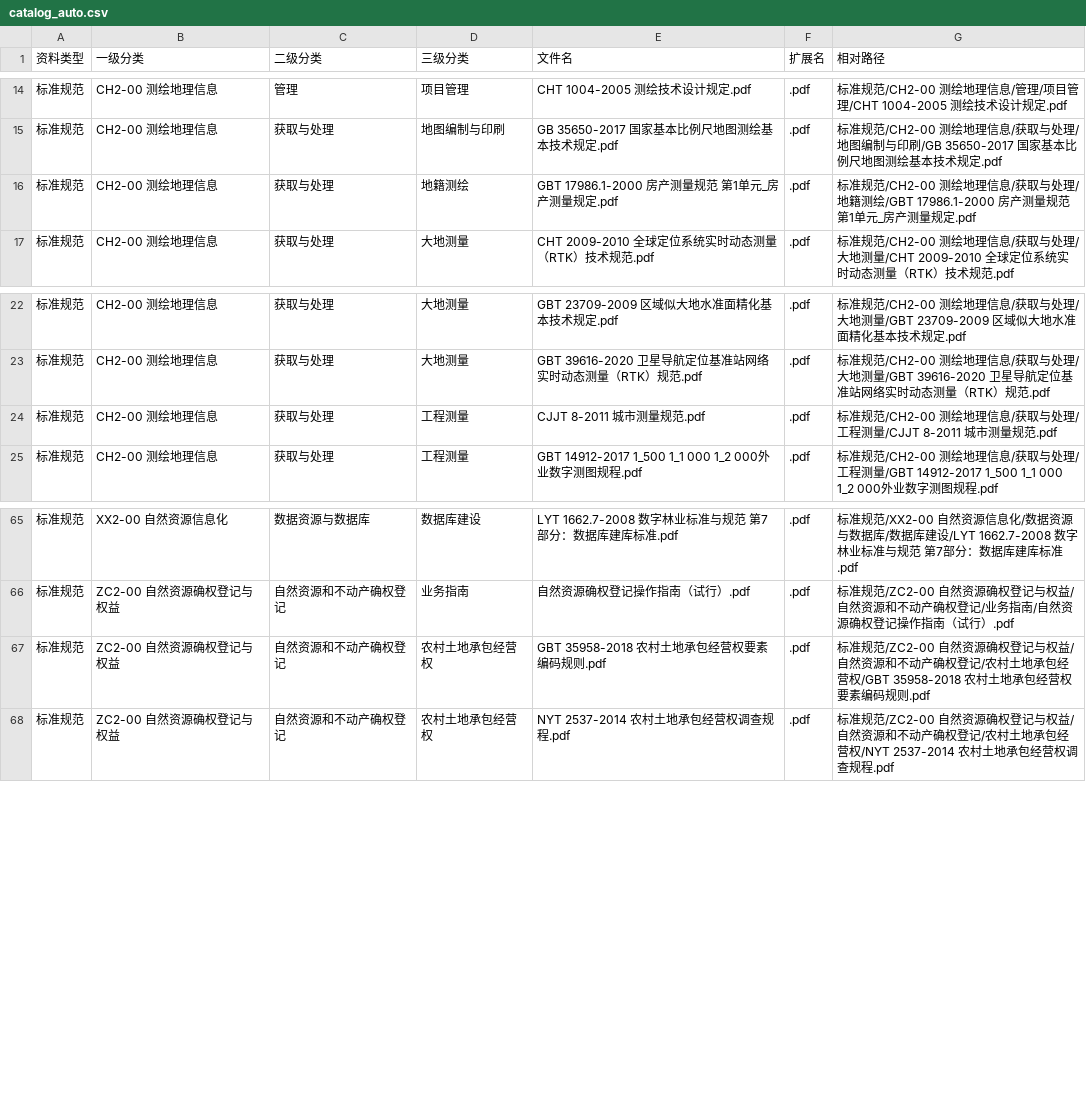
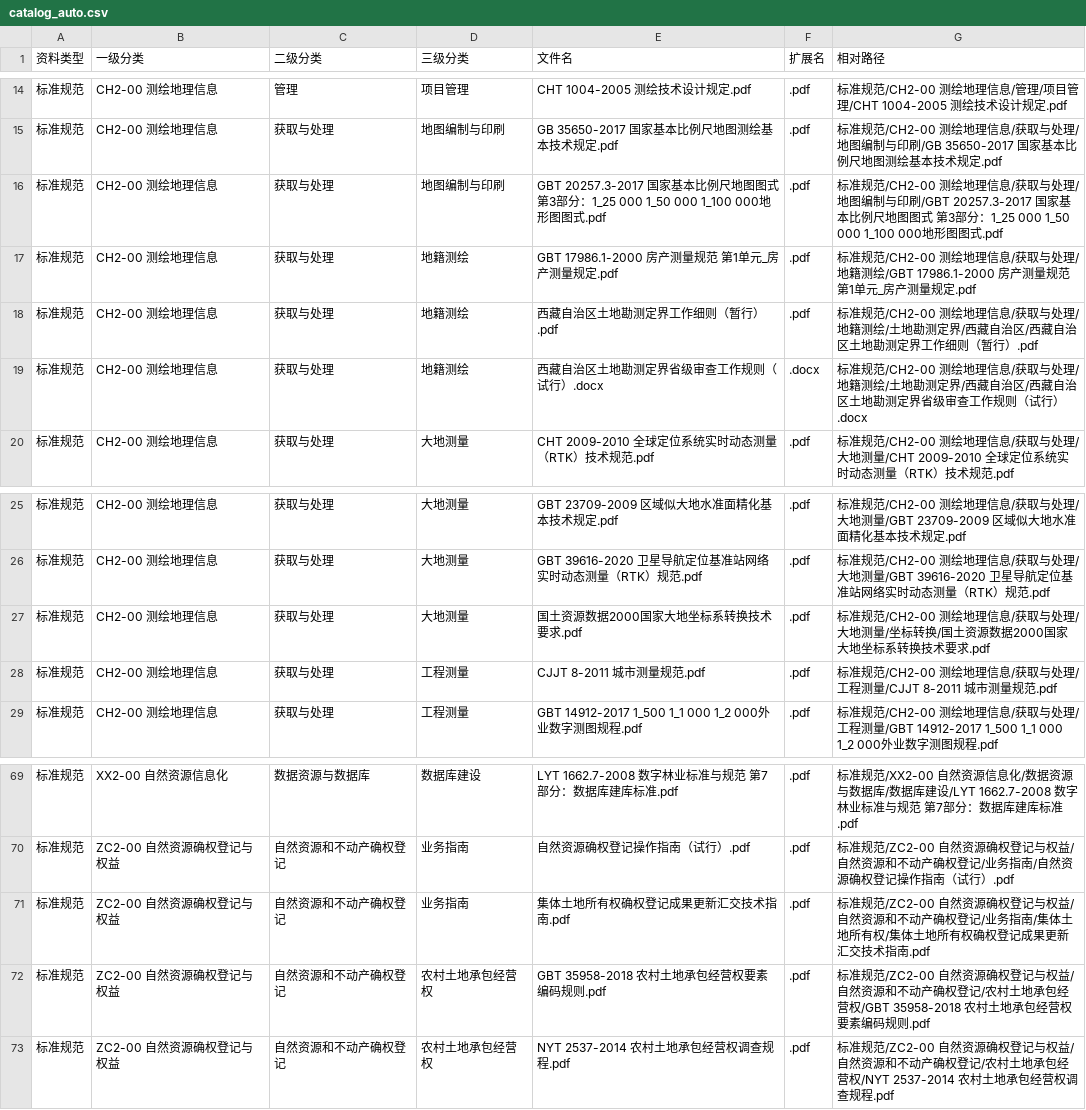
Before and after one commit to zhangyhrs/Natural-Resources-Standards-and-Specifications, a CSV file: catalog_auto.csv, drawn as a sheet; only a part is shown, gaps mark what is left out; the diff names each change by its address in the sheet, - before the commit and + after, or states it on an @@ line.

```diff
--- a/catalog_auto.csv
+++ b/catalog_auto.csv
+row 16: 标准规范 | CH2-00 测绘地理信息 | 获取与处理 | 地图编制与印刷 | GBT 20257.3-2017 国家基本比例尺地图图式 第3部分：1_25 000 1_50 000 1_100 000地形图图式.pdf | .pdf | 标准规范/CH2-00 测绘地理信息/获取与处理/地图编制与印刷/GBT 20257.3-2017 国家基本比例尺地图图式 第3部分：1_25 000 1_50 000 1_100 000地形图图式.pdf
+row 18: 标准规范 | CH2-00 测绘地理信息 | 获取与处理 | 地籍测绘 | 西藏自治区土地勘测定界工作细则（暂行）.pdf | .pdf | 标准规范/CH2-00 测绘地理信息/获取与处理/地籍测绘/土地勘测定界/西藏自治区/西藏自治区土地勘测定界工作细则（暂行）.pdf
+row 19: 标准规范 | CH2-00 测绘地理信息 | 获取与处理 | 地籍测绘 | 西藏自治区土地勘测定界省级审查工作规则（试行）.docx | .docx | 标准规范/CH2-00 测绘地理信息/获取与处理/地籍测绘/土地勘测定界/西藏自治区/西藏自治区土地勘测定界省级审查工作规则（试行）.docx
+row 27: 标准规范 | CH2-00 测绘地理信息 | 获取与处理 | 大地测量 | 国土资源数据2000国家大地坐标系转换技术要求.pdf | .pdf | 标准规范/CH2-00 测绘地理信息/获取与处理/大地测量/坐标转换/国土资源数据2000国家大地坐标系转换技术要求.pdf
+row 71: 标准规范 | ZC2-00 自然资源确权登记与权益 | 自然资源和不动产确权登记 | 业务指南 | 集体土地所有权确权登记成果更新汇交技术指南.pdf | .pdf | 标准规范/ZC2-00 自然资源确权登记与权益/自然资源和不动产确权登记/业务指南/集体土地所有权/集体土地所有权确权登记成果更新汇交技术指南.pdf
```
Also changed, not shown: 2 other files.
